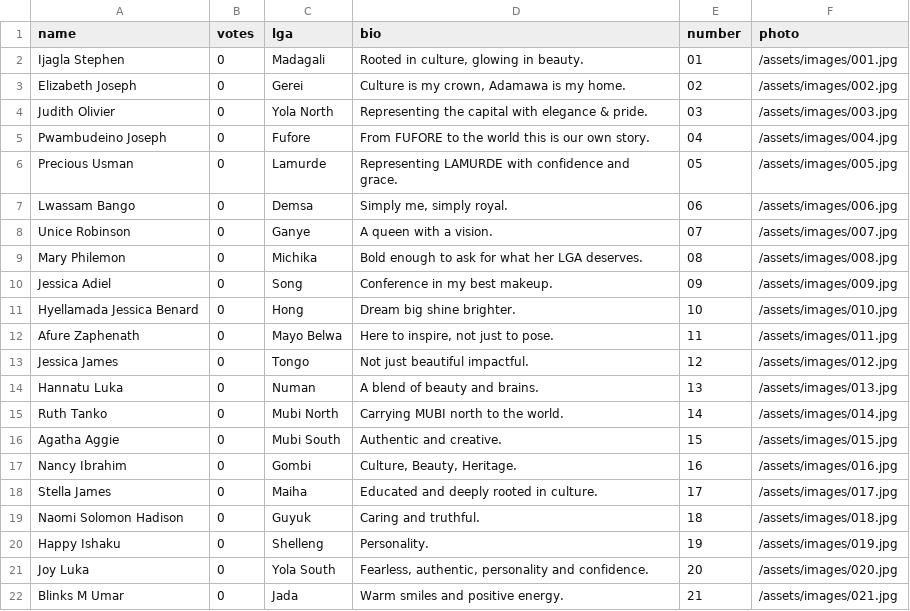
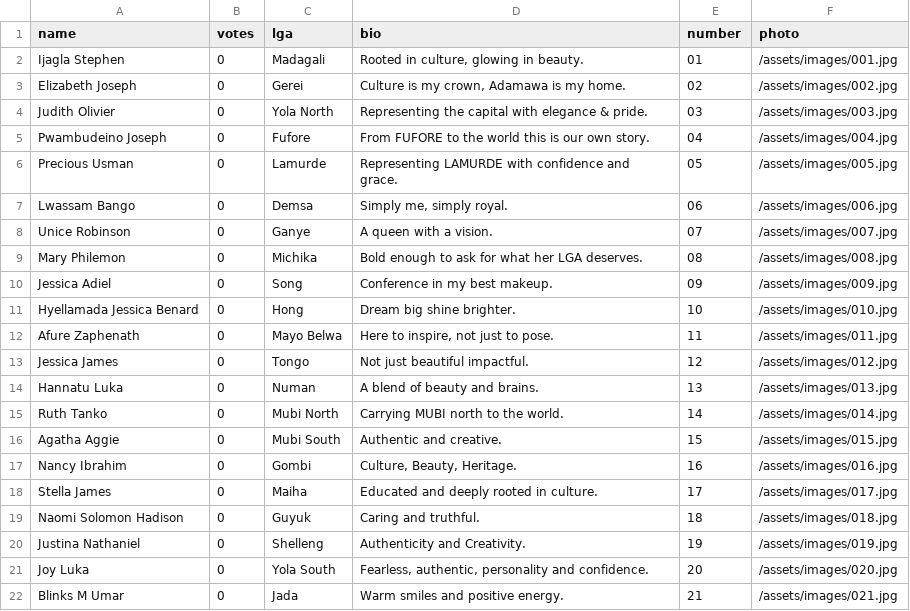
Before and after one commit to Abeltrust/ADAMAWALensBattle, a CSV file: contestants.csv, drawn as a sheet.

Commit message:
feat: update contestant details for contestant 19 and add profile image

```diff
--- a/contestants.csv
+++ b/contestants.csv
@@ -19,3 +19,3 @@ Stella James,0,Maiha,"Educated and deeply rooted in culture.",17,/assets/images/
 Naomi Solomon Hadison,0,Guyuk,"Caring and truthful.",18,/assets/images/018.jpg
-Happy Ishaku,0,Shelleng,"Personality.",19,/assets/images/019.jpg
+Justina Nathaniel,0,Shelleng,"Authenticity and Creativity.",19,/assets/images/019.jpg
 Joy Luka,0,Yola South,"Fearless, authentic, personality and confidence.",20,/assets/images/020.jpg
```
Also changed, not shown: 1 other file.
